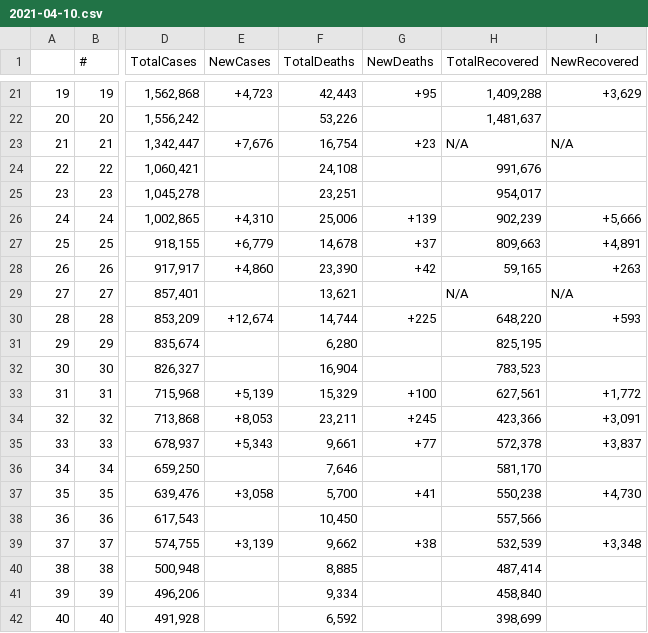
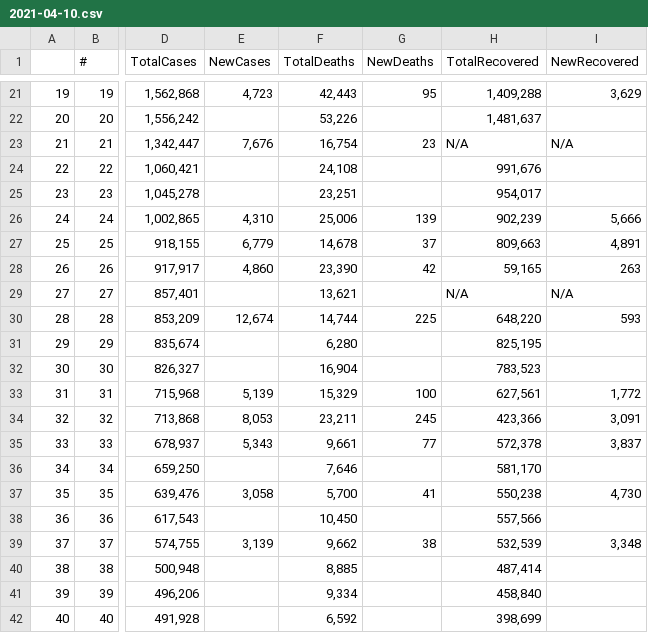
Before and after one commit to Truong1311/Lab01-CoronaVirus, a CSV file: 2021-04-10.csv, drawn as a sheet; only a part is shown, gaps mark what is left out; the diff covers the shown part only; the diff names each change by its address in the sheet, - before the commit and + after, or states it on an @@ line.

```diff
--- a/2021-04-10.csv
+++ b/2021-04-10.csv
-E21 (NewCases): +4,723
+E21 (NewCases): 4,723
-G21 (NewDeaths): +95
+G21 (NewDeaths): 95
-I21 (NewRecovered): +3,629
+I21 (NewRecovered): 3,629
-E23 (NewCases): +7,676
+E23 (NewCases): 7,676
-G23 (NewDeaths): +23
+G23 (NewDeaths): 23
-E26 (NewCases): +4,310
+E26 (NewCases): 4,310
-G26 (NewDeaths): +139
+G26 (NewDeaths): 139
-I26 (NewRecovered): +5,666
+I26 (NewRecovered): 5,666
-E27 (NewCases): +6,779
+E27 (NewCases): 6,779
-G27 (NewDeaths): +37
+G27 (NewDeaths): 37
-I27 (NewRecovered): +4,891
+I27 (NewRecovered): 4,891
-E28 (NewCases): +4,860
+E28 (NewCases): 4,860
-G28 (NewDeaths): +42
+G28 (NewDeaths): 42
-I28 (NewRecovered): +263
+I28 (NewRecovered): 263
-E30 (NewCases): +12,674
+E30 (NewCases): 12,674
-G30 (NewDeaths): +225
+G30 (NewDeaths): 225
-I30 (NewRecovered): +593
+I30 (NewRecovered): 593
-E33 (NewCases): +5,139
+E33 (NewCases): 5,139
-G33 (NewDeaths): +100
+G33 (NewDeaths): 100
-I33 (NewRecovered): +1,772
+I33 (NewRecovered): 1,772
-E34 (NewCases): +8,053
+E34 (NewCases): 8,053
-G34 (NewDeaths): +245
+G34 (NewDeaths): 245
-I34 (NewRecovered): +3,091
+I34 (NewRecovered): 3,091
-E35 (NewCases): +5,343
+E35 (NewCases): 5,343
-G35 (NewDeaths): +77
+G35 (NewDeaths): 77
-I35 (NewRecovered): +3,837
+I35 (NewRecovered): 3,837
-E37 (NewCases): +3,058
+E37 (NewCases): 3,058
-G37 (NewDeaths): +41
+G37 (NewDeaths): 41
-I37 (NewRecovered): +4,730
+I37 (NewRecovered): 4,730
-E39 (NewCases): +3,139
+E39 (NewCases): 3,139
-G39 (NewDeaths): +38
+G39 (NewDeaths): 38
-I39 (NewRecovered): +3,348
+I39 (NewRecovered): 3,348
```
Also changed, not shown: 152 edited cells elsewhere in this file, 2 other files.
